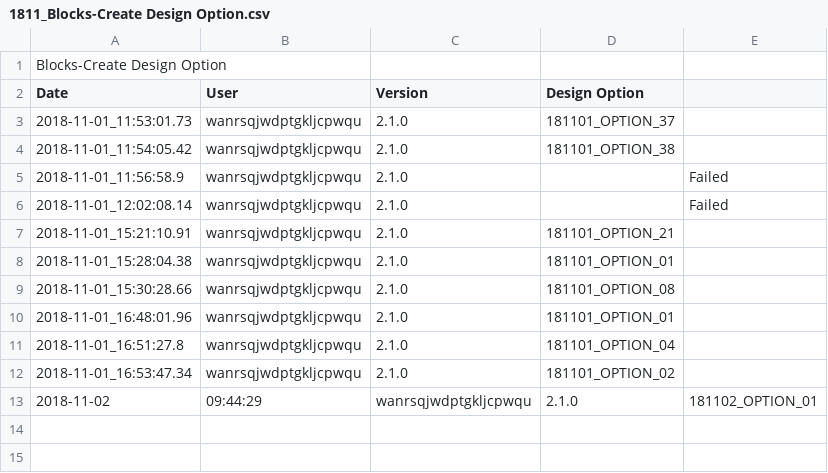
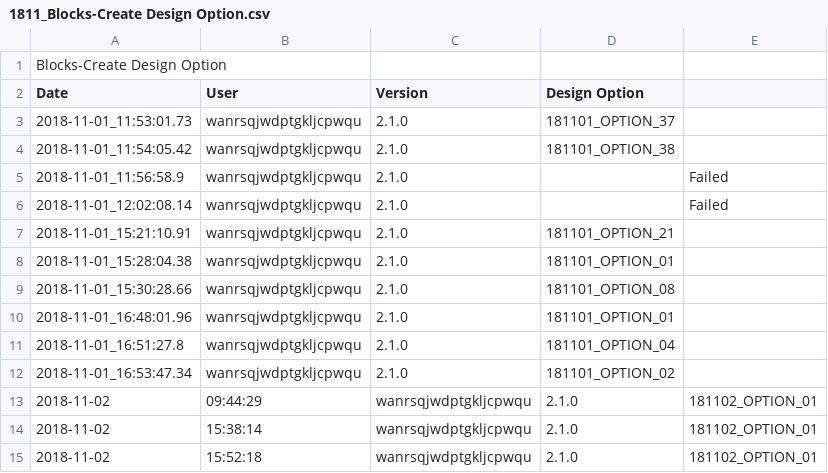
Before and after one commit to tmwarchitecture/PCPA_TOOLS, a CSV file: data/raw/1811_Blocks-Create Design Option.csv, drawn as a sheet; the diff names each change by its address in the sheet, - before the commit and + after, or states it on an @@ line.

```diff
--- a/data/raw/1811_Blocks-Create Design Option.csv
+++ b/data/raw/1811_Blocks-Create Design Option.csv
+row 14: 2018-11-02 | 15:38:14 | wanrsqjwdptgkljcpwqu | 2.1.0 | 181102_OPTION_01
+row 15: 2018-11-02 | 15:52:18 | wanrsqjwdptgkljcpwqu | 2.1.0 | 181102_OPTION_01
```
Also changed, not shown: data/raw/1811_Blocks-Iterate.csv, data/raw/1811_Standards-PCPA GH Components.csv, 13 other files.
